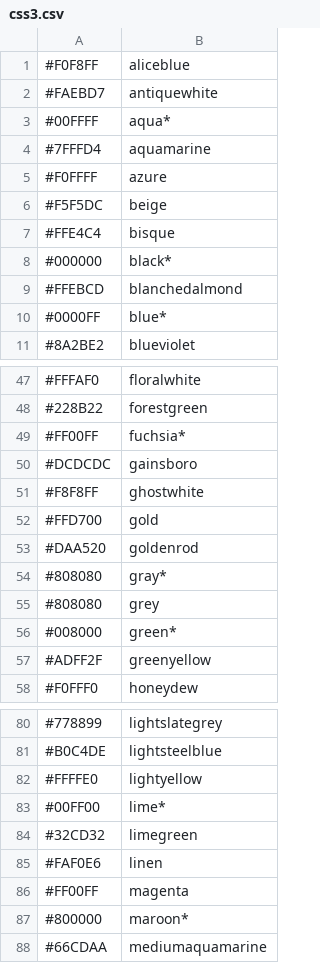
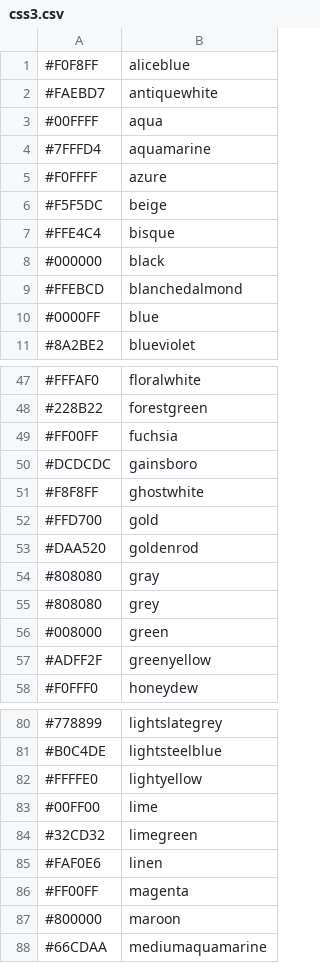
Before and after one commit to jdodds/py-name-that-color, a CSV file: namethatcolor/data/css3.csv, drawn as a sheet; only a part is shown, gaps mark what is left out; the diff covers the shown part only.

```diff
--- a/namethatcolor/data/css3.csv
+++ b/namethatcolor/data/css3.csv
@@ -3 +3 @@
-"#00FFFF","aqua*"
+#00FFFF,aqua
@@ -8 +8 @@
-"#000000","black*"
+#000000,black
@@ -10 +10 @@
-"#0000FF","blue*"
+#0000FF,blue
@@ -49 +49 @@
-"#FF00FF","fuchsia*"
+#FF00FF,fuchsia
@@ -54 +54 @@
-"#808080","gray*"
+#808080,gray
@@ -56 +56 @@
-"#008000","green*"
+#008000,green
@@ -83 +83 @@
-"#00FF00","lime*"
+#00FF00,lime
@@ -87 +87 @@
-"#800000","maroon*"
+#800000,maroon
```
Also changed, not shown: 8 edited cells elsewhere in this file, namethatcolor/data/html4.csv, namethatcolor/data/resene.csv, 2 other files.
